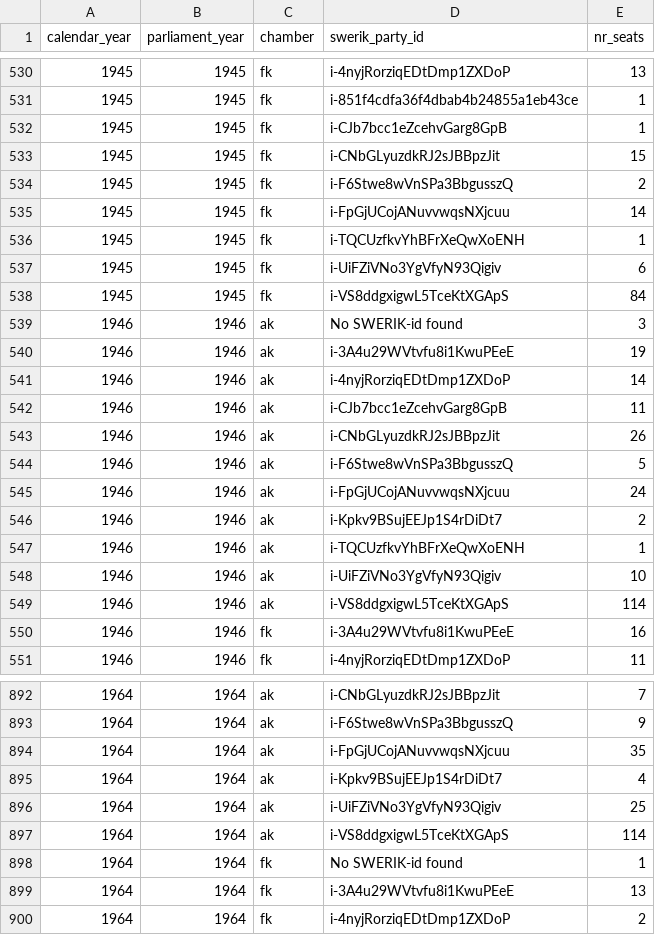
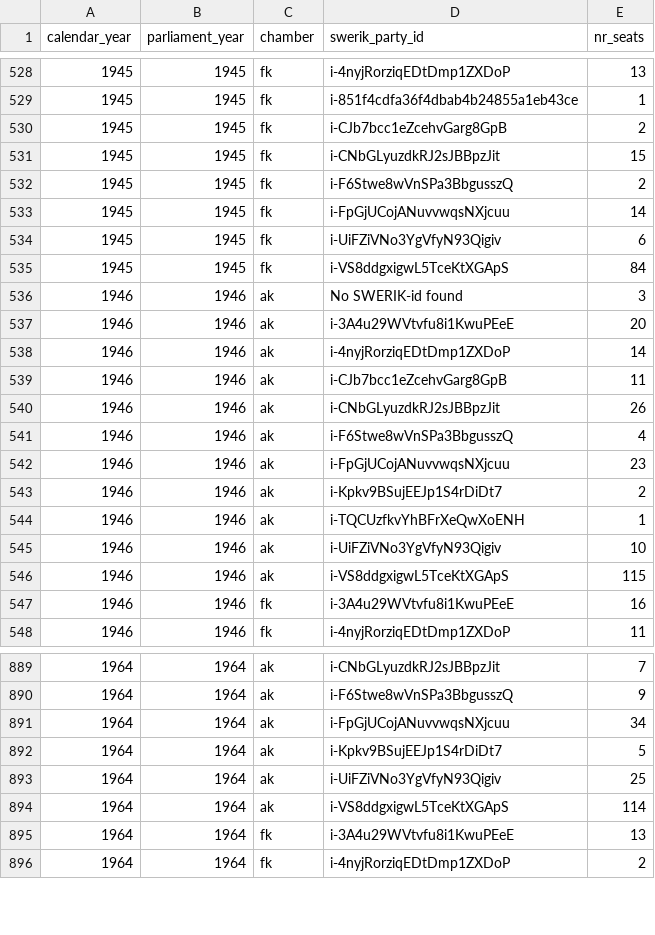
Before and after one commit to swerik-project/riksdagen-persons, a CSV file: quality/estimates/party-distribution/snapshot-distribution-03-01.csv, drawn as a sheet; only a part is shown, gaps mark what is left out; the diff covers the shown part only.

```diff
--- a/quality/estimates/party-distribution/snapshot-distribution-03-01.csv
+++ b/quality/estimates/party-distribution/snapshot-distribution-03-01.csv
@@ -531,3 +529,3 @@ calendar_year,parliament_year,chamber,swerik_party_id,nr_seats
 1945,1945,fk,i-851f4cdfa36f4dbab4b24855a1eb43ce,1
-1945,1945,fk,i-CJb7bcc1eZcehvGarg8GpB,1
+1945,1945,fk,i-CJb7bcc1eZcehvGarg8GpB,2
 1945,1945,fk,i-CNbGLyuzdkRJ2sJBBpzJit,15
@@ -535,3 +533,2 @@ calendar_year,parliament_year,chamber,swerik_party_id,nr_seats
 1945,1945,fk,i-FpGjUCojANuvvwqsNXjcuu,14
-1945,1945,fk,i-TQCUzfkvYhBFrXeQwXoENH,1
 1945,1945,fk,i-UiFZiVNo3YgVfyN93Qigiv,6
@@ -539,3 +536,3 @@ calendar_year,parliament_year,chamber,swerik_party_id,nr_seats
 1946,1946,ak,No SWERIK-id found,3
-1946,1946,ak,i-3A4u29WVtvfu8i1KwuPEeE,19
+1946,1946,ak,i-3A4u29WVtvfu8i1KwuPEeE,20
 1946,1946,ak,i-4nyjRorziqEDtDmp1ZXDoP,14
@@ -543,4 +540,4 @@ calendar_year,parliament_year,chamber,swerik_party_id,nr_seats
 1946,1946,ak,i-CNbGLyuzdkRJ2sJBBpzJit,26
-1946,1946,ak,i-F6Stwe8wVnSPa3BbgusszQ,5
-1946,1946,ak,i-FpGjUCojANuvvwqsNXjcuu,24
+1946,1946,ak,i-F6Stwe8wVnSPa3BbgusszQ,4
+1946,1946,ak,i-FpGjUCojANuvvwqsNXjcuu,23
 1946,1946,ak,i-Kpkv9BSujEEJp1S4rDiDt7,2
@@ -548,3 +545,3 @@ calendar_year,parliament_year,chamber,swerik_party_id,nr_seats
 1946,1946,ak,i-UiFZiVNo3YgVfyN93Qigiv,10
-1946,1946,ak,i-VS8ddgxigwL5TceKtXGApS,114
+1946,1946,ak,i-VS8ddgxigwL5TceKtXGApS,115
 1946,1946,fk,i-3A4u29WVtvfu8i1KwuPEeE,16
@@ -893,7 +890,6 @@ calendar_year,parliament_year,chamber,swerik_party_id,nr_seats
 1964,1964,ak,i-F6Stwe8wVnSPa3BbgusszQ,9
-1964,1964,ak,i-FpGjUCojANuvvwqsNXjcuu,35
-1964,1964,ak,i-Kpkv9BSujEEJp1S4rDiDt7,4
+1964,1964,ak,i-FpGjUCojANuvvwqsNXjcuu,34
+1964,1964,ak,i-Kpkv9BSujEEJp1S4rDiDt7,5
 1964,1964,ak,i-UiFZiVNo3YgVfyN93Qigiv,25
 1964,1964,ak,i-VS8ddgxigwL5TceKtXGApS,114
-1964,1964,fk,No SWERIK-id found,1
 1964,1964,fk,i-3A4u29WVtvfu8i1KwuPEeE,13
```
Also changed, not shown: 2 added rows, 4 removed rows and 66 edited cells elsewhere in this file, quality/estimates/party-distribution/snapshot-distribution-10-01.csv.
